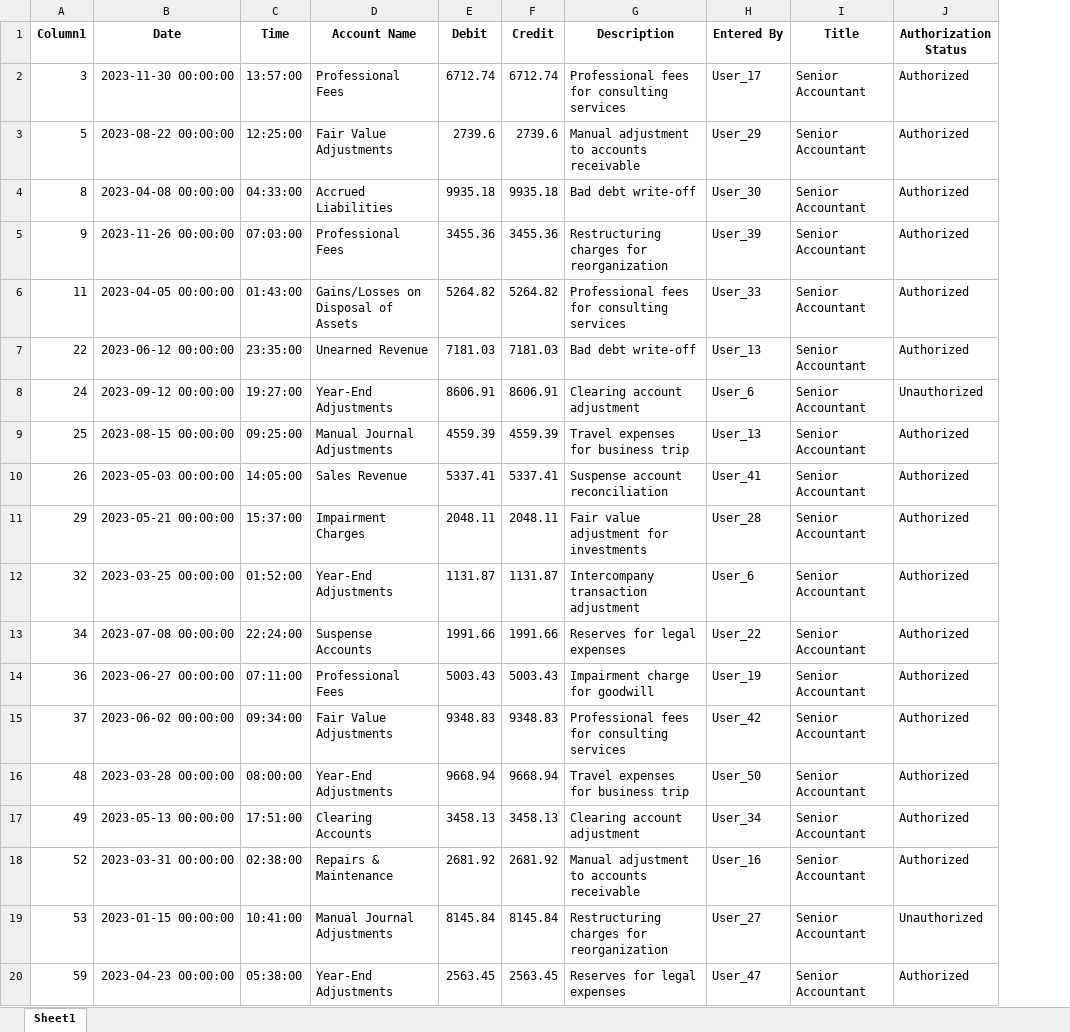
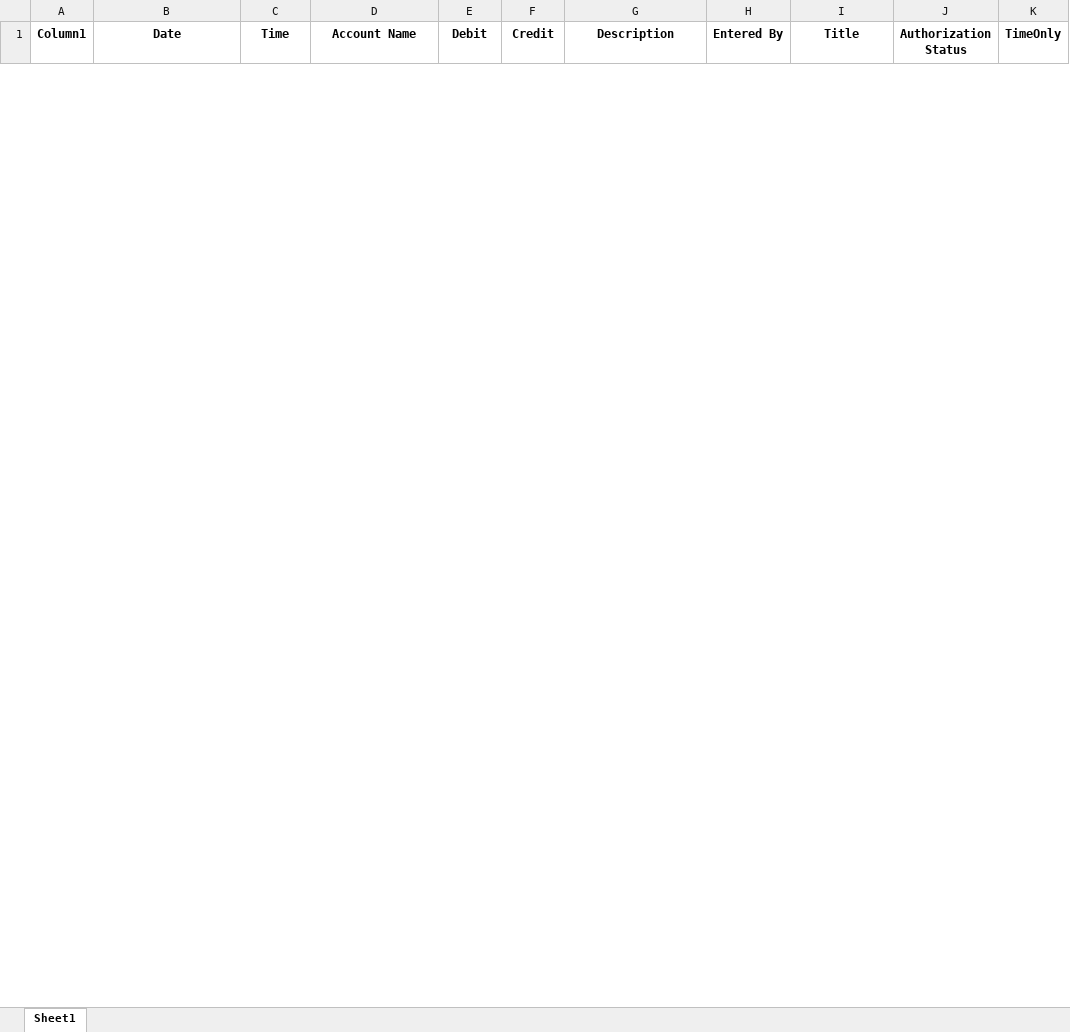
Before and after one commit to alvinkjobi/Sample-Excel-Filtering, an Excel workbook: Filtered_SeniorPersonnel.xlsx, sheet Sheet1, drawn as a sheet; only a part is shown; values as stored, in another font and other column widths than the file's, no borders; removed rows and columns are numbered as before the commit, all else as after; the diff covers the shown part only; the diff names each change by its address in the sheet, - before the commit and + after, or states it on an @@ line.

```diff
--- a/Filtered_SeniorPersonnel.xlsx (sheet Sheet1)
+++ b/Filtered_SeniorPersonnel.xlsx (sheet Sheet1)
+column K (TimeOnly), empty
-row 2: 3 | 2023-11-30 00:00:00 | 13:57:00 | Professional Fees | 6712.74 | 6712.74 | Professional fees for consulting services | User_17 | Senior Accountant | Authorized
-row 3: 5 | 2023-08-22 00:00:00 | 12:25:00 | Fair Value Adjustments | 2739.6 | 2739.6 | Manual adjustment to accounts receivable | User_29 | Senior Accountant | Authorized
-row 4: 8 | 2023-04-08 00:00:00 | 04:33:00 | Accrued Liabilities | 9935.18 | 9935.18 | Bad debt write-off | User_30 | Senior Accountant | Authorized
-row 5: 9 | 2023-11-26 00:00:00 | 07:03:00 | Professional Fees | 3455.36 | 3455.36 | Restructuring charges for reorganization | User_39 | Senior Accountant | Authorized
-row 6: 11 | 2023-04-05 00:00:00 | 01:43:00 | Gains/Losses on Disposal of Assets | 5264.82 | 5264.82 | Professional fees for consulting services | User_33 | Senior Accountant | Authorized
-row 7: 22 | 2023-06-12 00:00:00 | 23:35:00 | Unearned Revenue | 7181.03 | 7181.03 | Bad debt write-off | User_13 | Senior Accountant | Authorized
-row 8: 24 | 2023-09-12 00:00:00 | 19:27:00 | Year-End Adjustments | 8606.91 | 8606.91 | Clearing account adjustment | User_6 | Senior Accountant | Unauthorized
-row 9: 25 | 2023-08-15 00:00:00 | 09:25:00 | Manual Journal Adjustments | 4559.39 | 4559.39 | Travel expenses for business trip | User_13 | Senior Accountant | Authorized
-row 10: 26 | 2023-05-03 00:00:00 | 14:05:00 | Sales Revenue | 5337.41 | 5337.41 | Suspense account reconciliation | User_41 | Senior Accountant | Authorized
-row 11: 29 | 2023-05-21 00:00:00 | 15:37:00 | Impairment Charges | 2048.11 | 2048.11 | Fair value adjustment for investments | User_28 | Senior Accountant | Authorized
-row 12: 32 | 2023-03-25 00:00:00 | 01:52:00 | Year-End Adjustments | 1131.87 | 1131.87 | Intercompany transaction adjustment | User_6 | Senior Accountant | Authorized
-row 13: 34 | 2023-07-08 00:00:00 | 22:24:00 | Suspense Accounts | 1991.66 | 1991.66 | Reserves for legal expenses | User_22 | Senior Accountant | Authorized
-row 14: 36 | 2023-06-27 00:00:00 | 07:11:00 | Professional Fees | 5003.43 | 5003.43 | Impairment charge for goodwill | User_19 | Senior Accountant | Authorized
-row 15: 37 | 2023-06-02 00:00:00 | 09:34:00 | Fair Value Adjustments | 9348.83 | 9348.83 | Professional fees for consulting services | User_42 | Senior Accountant | Authorized
-row 16: 48 | 2023-03-28 00:00:00 | 08:00:00 | Year-End Adjustments | 9668.94 | 9668.94 | Travel expenses for business trip | User_50 | Senior Accountant | Authorized
-row 17: 49 | 2023-05-13 00:00:00 | 17:51:00 | Clearing Accounts | 3458.13 | 3458.13 | Clearing account adjustment | User_34 | Senior Accountant | Authorized
-row 18: 52 | 2023-03-31 00:00:00 | 02:38:00 | Repairs & Maintenance | 2681.92 | 2681.92 | Manual adjustment to accounts receivable | User_16 | Senior Accountant | Authorized
-row 19: 53 | 2023-01-15 00:00:00 | 10:41:00 | Manual Journal Adjustments | 8145.84 | 8145.84 | Restructuring charges for reorganization | User_27 | Senior Accountant | Unauthorized
-row 20: 59 | 2023-04-23 00:00:00 | 05:38:00 | Year-End Adjustments | 2563.45 | 2563.45 | Reserves for legal expenses | User_47 | Senior Accountant | Authorized
```
Also changed, not shown: 23 added rows and 39 removed rows elsewhere in this sheet, Authorization.xlsx, FilteredOutput.xlsx, 1 other file.
